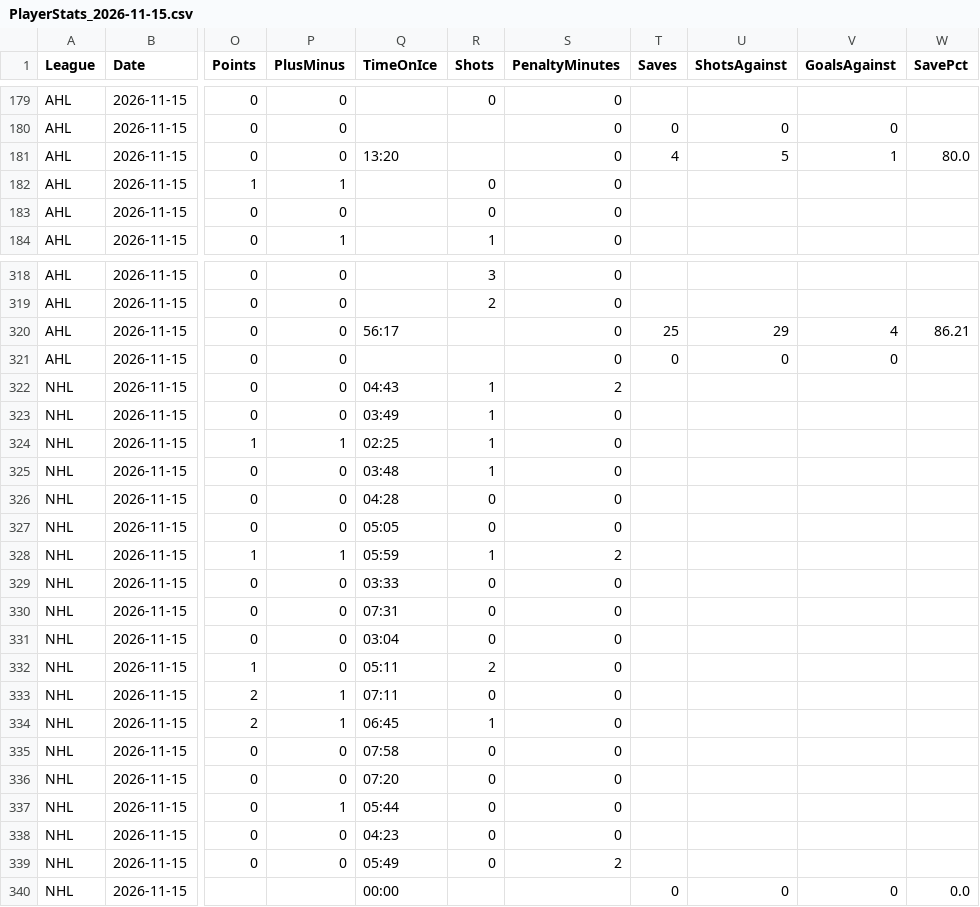
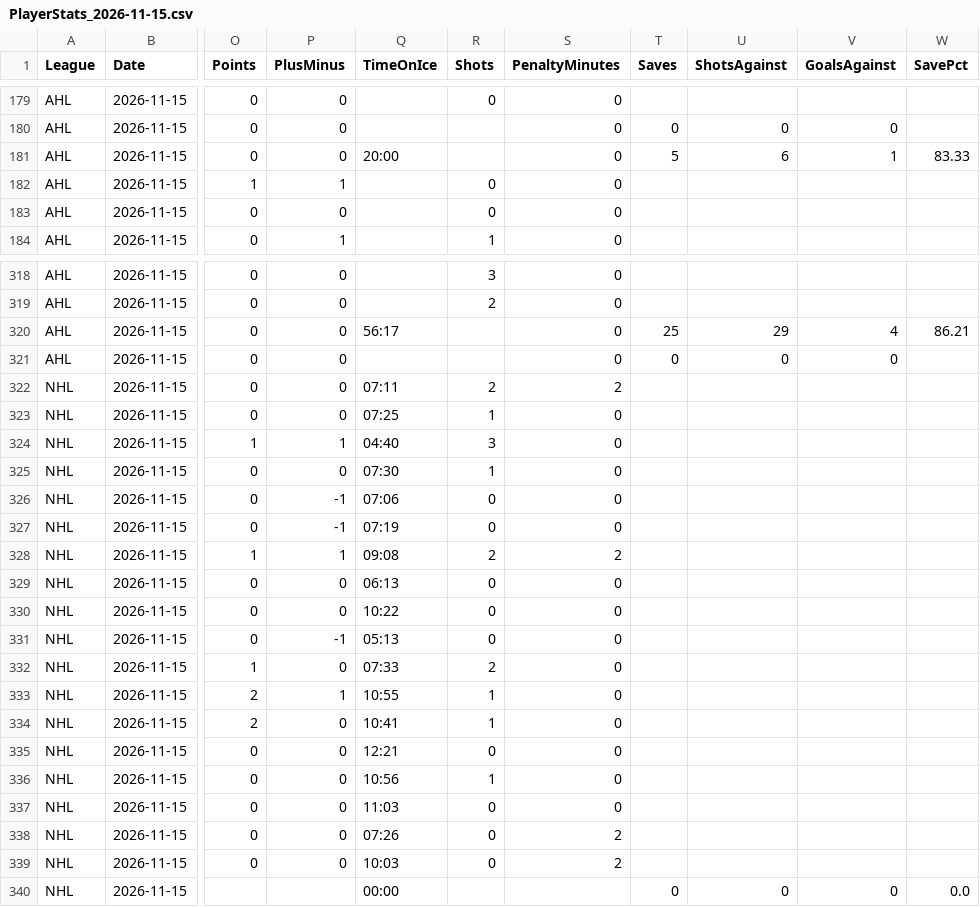
Before and after one commit to skaterbosse/hockey, a CSV file: statsByDate/data/playerstats/PlayerStats_2026-11-15.csv, drawn as a sheet; only a part is shown, gaps mark what is left out; the diff covers the shown part only; the diff names each change by its address in the sheet, - before the commit and + after, or states it on an @@ line.

```diff
--- a/statsByDate/data/playerstats/PlayerStats_2026-11-15.csv
+++ b/statsByDate/data/playerstats/PlayerStats_2026-11-15.csv
-Q181 (TimeOnIce): 13:20
+Q181 (TimeOnIce): 20:00
-T181 (Saves): 4
+T181 (Saves): 5
-U181 (ShotsAgainst): 5
+U181 (ShotsAgainst): 6
-W181 (SavePct): 80.0
+W181 (SavePct): 83.33
-Q322 (TimeOnIce): 04:43
+Q322 (TimeOnIce): 07:11
-R322 (Shots): 1
+R322 (Shots): 2
-Q323 (TimeOnIce): 03:49
+Q323 (TimeOnIce): 07:25
-Q324 (TimeOnIce): 02:25
+Q324 (TimeOnIce): 04:40
-R324 (Shots): 1
+R324 (Shots): 3
-Q325 (TimeOnIce): 03:48
+Q325 (TimeOnIce): 07:30
-P326:P327 (PlusMinus): 0
+P326:P327 (PlusMinus): -1
-Q326 (TimeOnIce): 04:28
+Q326 (TimeOnIce): 07:06
-Q327 (TimeOnIce): 05:05
+Q327 (TimeOnIce): 07:19
-Q328 (TimeOnIce): 05:59
+Q328 (TimeOnIce): 09:08
-R328 (Shots): 1
+R328 (Shots): 2
-Q329 (TimeOnIce): 03:33
+Q329 (TimeOnIce): 06:13
-Q330 (TimeOnIce): 07:31
+Q330 (TimeOnIce): 10:22
-P331 (PlusMinus): 0
+P331 (PlusMinus): -1
-Q331 (TimeOnIce): 03:04
+Q331 (TimeOnIce): 05:13
-Q332 (TimeOnIce): 05:11
+Q332 (TimeOnIce): 07:33
-Q333 (TimeOnIce): 07:11
+Q333 (TimeOnIce): 10:55
-R333 (Shots): 0
+R333 (Shots): 1
-P334 (PlusMinus): 1
+P334 (PlusMinus): 0
-Q334 (TimeOnIce): 06:45
+Q334 (TimeOnIce): 10:41
-Q335 (TimeOnIce): 07:58
+Q335 (TimeOnIce): 12:21
-Q336 (TimeOnIce): 07:20
+Q336 (TimeOnIce): 10:56
-R336 (Shots): 0
+R336 (Shots): 1
-P337 (PlusMinus): 1
+P337 (PlusMinus): 0
-Q337 (TimeOnIce): 05:44
+Q337 (TimeOnIce): 11:03
-Q338 (TimeOnIce): 04:23
+Q338 (TimeOnIce): 07:26
-S338 (PenaltyMinutes): 0
+S338 (PenaltyMinutes): 2
-Q339 (TimeOnIce): 05:49
+Q339 (TimeOnIce): 10:03
```
Also changed, not shown: 161 edited cells elsewhere in this file, statsByDate/data/games/Games_2026-11-15.csv, statsByDate/data/playerstats/Goals_2026-11-15.csv, 10 other files.
